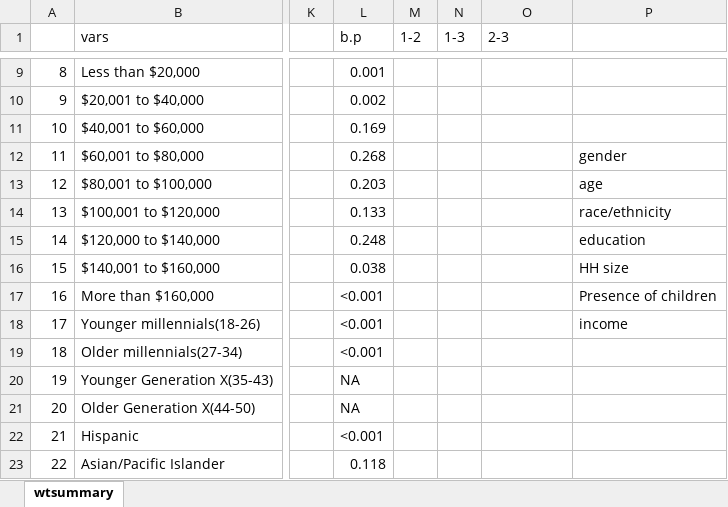
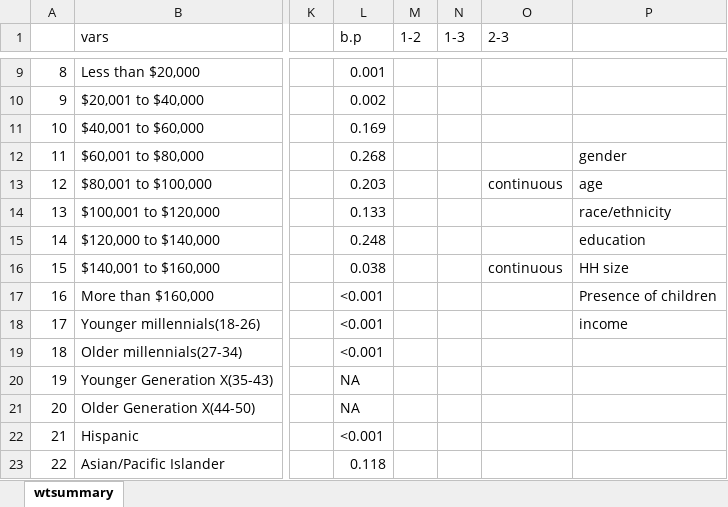
Before and after one commit to ysLeePhD/JTRG_Multimodal, an Excel workbook: wtsummary.xlsx, sheet wtsummary, drawn as a sheet; only a part is shown, gaps mark what is left out; values as stored, in another font and other column widths than the file's, no borders; the diff names each change by its address in the sheet, - before the commit and + after, or states it on an @@ line.

```diff
--- a/wtsummary.xlsx (sheet wtsummary)
+++ b/wtsummary.xlsx (sheet wtsummary)
-O13 (2-3): (empty)
+O13 (2-3): continuous
-O16 (2-3): (empty)
+O16 (2-3): continuous
```
Also changed, not shown: 1 other file.
